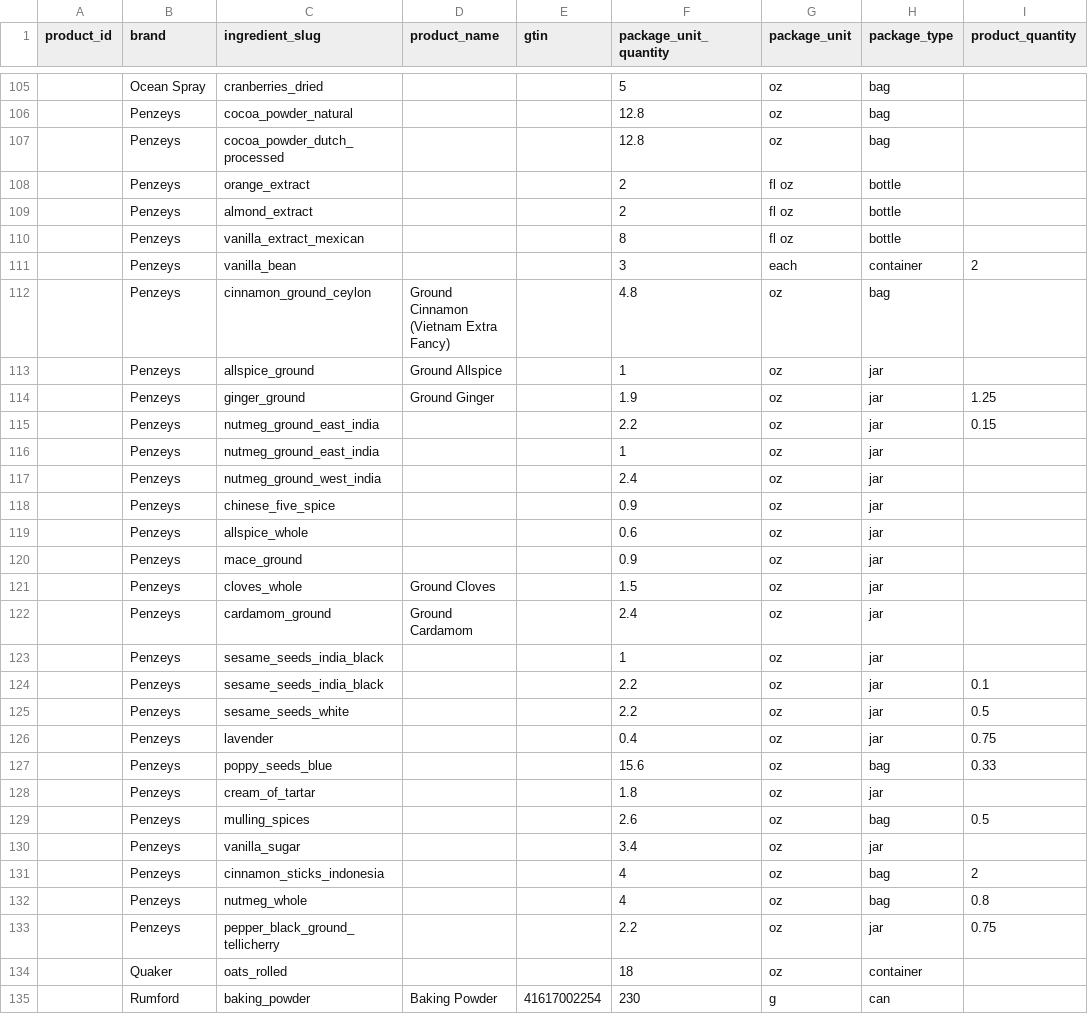
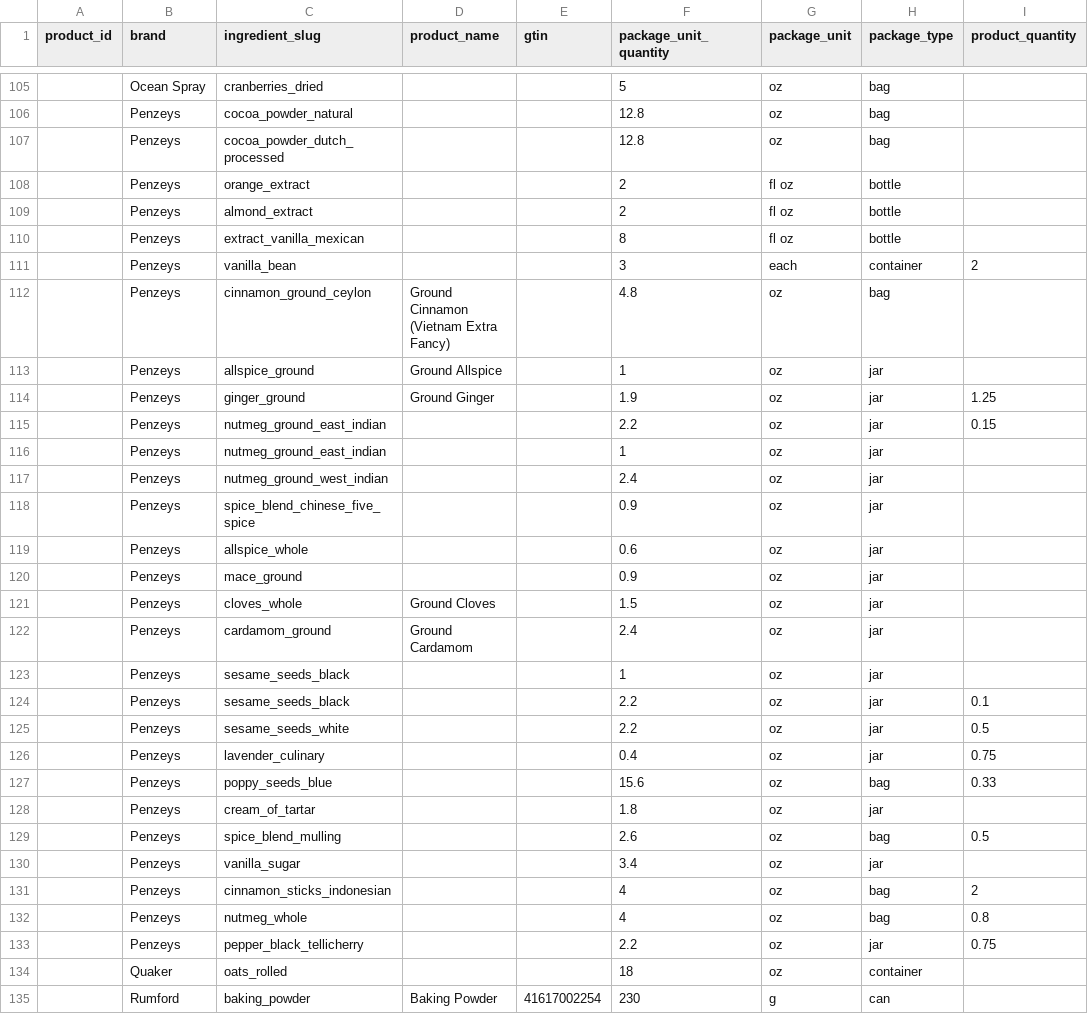
Before and after one commit to kentonium3/bake-tracker, a CSV file: test_data/products_incomplete_updated.csv, drawn as a sheet; only a part is shown, gaps mark what is left out; the diff covers the shown part only; the diff names each change by its address in the sheet, - before the commit and + after, or states it on an @@ line.

```diff
--- a/test_data/products_incomplete_updated.csv
+++ b/test_data/products_incomplete_updated.csv
-C110 (ingredient_slug): vanilla_extract_mexican
+C110 (ingredient_slug): extract_vanilla_mexican
-C115:C116 (ingredient_slug): nutmeg_ground_east_india
+C115:C116 (ingredient_slug): nutmeg_ground_east_indian
-C117 (ingredient_slug): nutmeg_ground_west_india
+C117 (ingredient_slug): nutmeg_ground_west_indian
-C118 (ingredient_slug): chinese_five_spice
+C118 (ingredient_slug): spice_blend_chinese_five_spice
-C123:C124 (ingredient_slug): sesame_seeds_india_black
+C123:C124 (ingredient_slug): sesame_seeds_black
-C126 (ingredient_slug): lavender
+C126 (ingredient_slug): lavender_culinary
-C129 (ingredient_slug): mulling_spices
+C129 (ingredient_slug): spice_blend_mulling
-C131 (ingredient_slug): cinnamon_sticks_indonesia
+C131 (ingredient_slug): cinnamon_sticks_indonesian
-C133 (ingredient_slug): pepper_black_ground_tellicherry
+C133 (ingredient_slug): pepper_black_tellicherry
```
Also changed, not shown: 16 edited cells elsewhere in this file, 3 other files.
